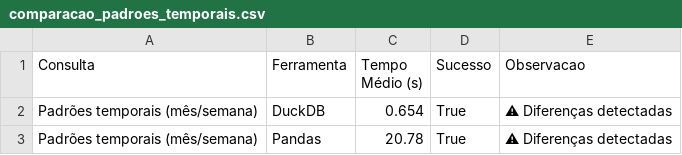
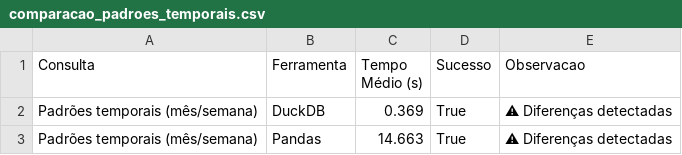
Before and after one commit to Danilus04/CienciaDeDados, a CSV file: AtividadeLab3/analysis_results/comparacao_padroes_temporais.csv, drawn as a sheet; the diff names each change by its address in the sheet, - before the commit and + after, or states it on an @@ line.

Commit message:
Feat: Grafico de comparacao e coluna de observacao nos CSVs

```diff
--- a/AtividadeLab3/analysis_results/comparacao_padroes_temporais.csv
+++ b/AtividadeLab3/analysis_results/comparacao_padroes_temporais.csv
-C2 (Tempo Médio (s)): 0.654
+C2 (Tempo Médio (s)): 0.369
-C3 (Tempo Médio (s)): 20.78
+C3 (Tempo Médio (s)): 14.663
```
Also changed, not shown: 2 other files.
